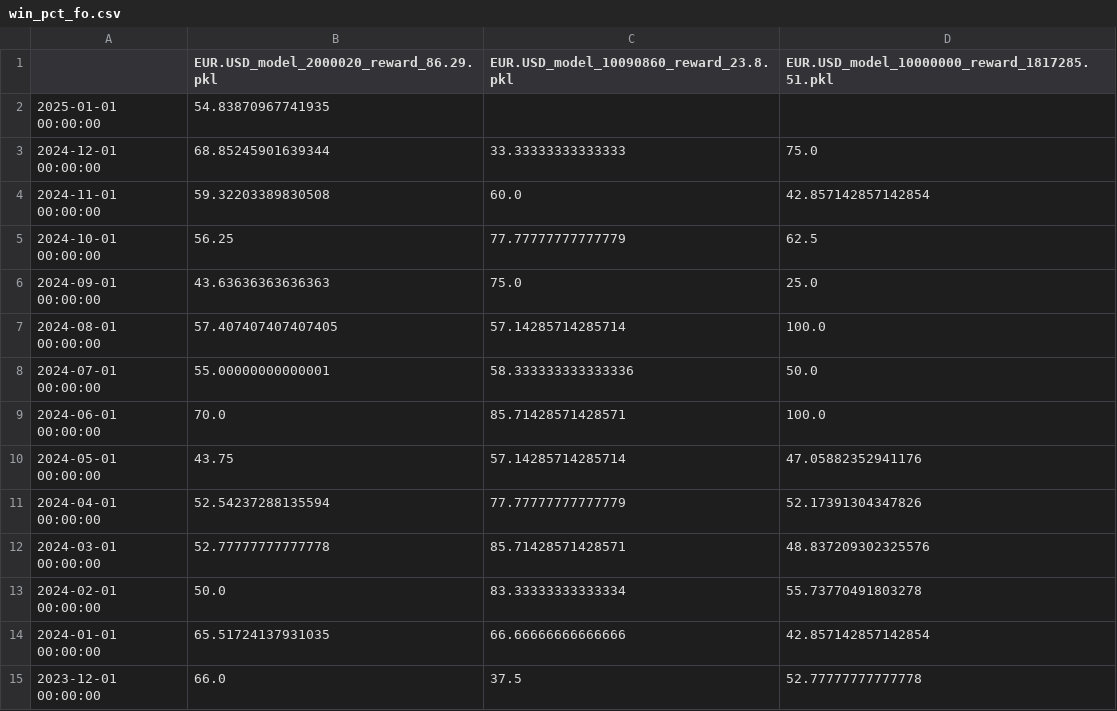
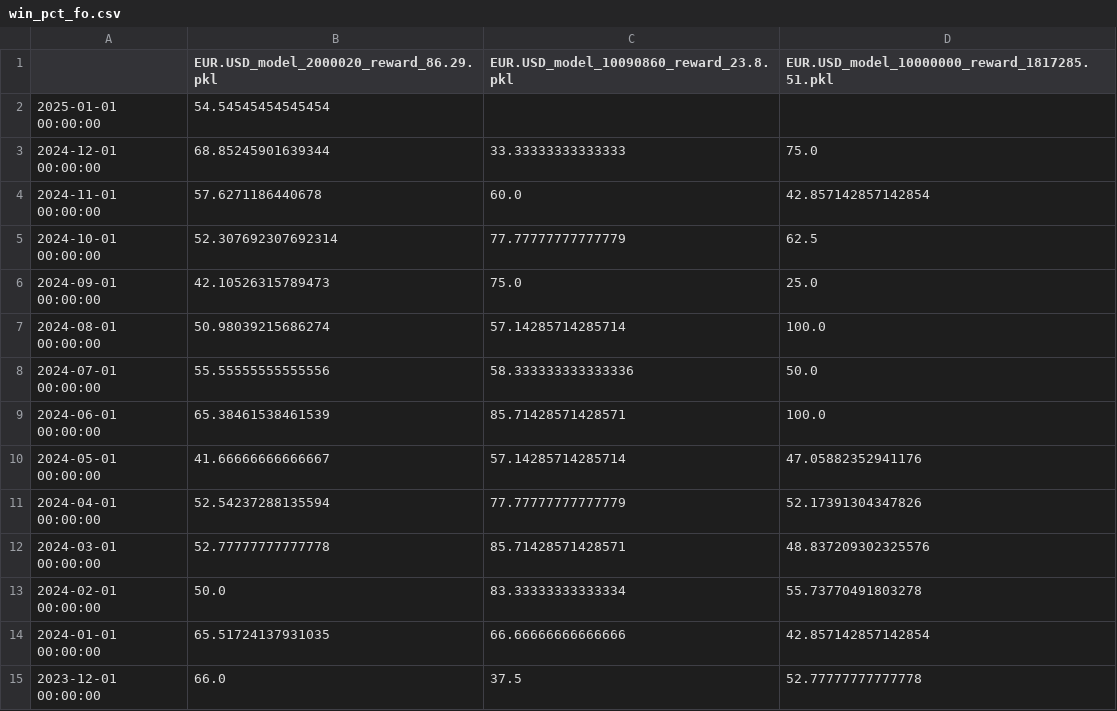
Before and after one commit to speedlab1/speedlab_monitoring, a CSV file: src/data/win_pct_fo.csv, drawn as a sheet; only a part is shown.

```diff
--- a/src/data/win_pct_fo.csv
+++ b/src/data/win_pct_fo.csv
@@ -1,11 +1,11 @@
 ,EUR.USD_model_2000020_reward_86.29.pkl,EUR.USD_model_10090860_reward_23.8.pkl,EUR.USD_model_10000000_reward_1817285.51.pkl
-2025-01-01 00:00:00,54.83870967741935,,
+2025-01-01 00:00:00,54.54545454545454,,
 2024-12-01 00:00:00,68.85245901639344,33.33333333333333,75.0
-2024-11-01 00:00:00,59.32203389830508,60.0,42.857142857142854
-2024-10-01 00:00:00,56.25,77.77777777777779,62.5
-2024-09-01 00:00:00,43.63636363636363,75.0,25.0
-2024-08-01 00:00:00,57.407407407407405,57.14285714285714,100.0
-2024-07-01 00:00:00,55.00000000000001,58.333333333333336,50.0
-2024-06-01 00:00:00,70.0,85.71428571428571,100.0
-2024-05-01 00:00:00,43.75,57.14285714285714,47.05882352941176
+2024-11-01 00:00:00,57.6271186440678,60.0,42.857142857142854
+2024-10-01 00:00:00,52.307692307692314,77.77777777777779,62.5
+2024-09-01 00:00:00,42.10526315789473,75.0,25.0
+2024-08-01 00:00:00,50.98039215686274,57.14285714285714,100.0
+2024-07-01 00:00:00,55.55555555555556,58.333333333333336,50.0
+2024-06-01 00:00:00,65.38461538461539,85.71428571428571,100.0
+2024-05-01 00:00:00,41.66666666666667,57.14285714285714,47.05882352941176
 2024-04-01 00:00:00,52.54237288135594,77.77777777777779,52.17391304347826
```
Also changed, not shown: src/data/current.csv, src/data/current_sto.csv, 18 other files.
